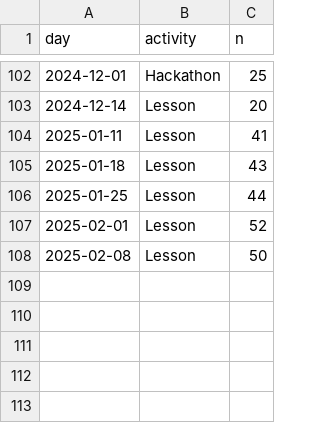
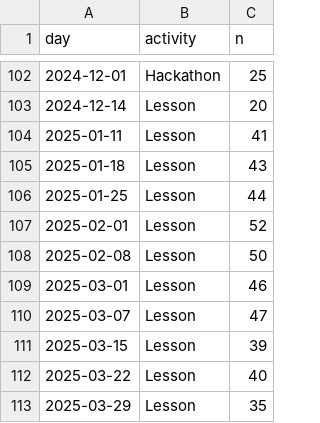
Before and after one commit to uppsala-makerspace/loerdagskurser, a CSV file: docs/data/statistiker_besoekare/n_learners_per_day.csv, drawn as a sheet; only a part is shown, gaps mark what is left out; the diff names each change by its address in the sheet, - before the commit and + after, or states it on an @@ line.

```diff
--- a/docs/data/statistiker_besoekare/n_learners_per_day.csv
+++ b/docs/data/statistiker_besoekare/n_learners_per_day.csv
+row 109: 2025-03-01 | Lesson | 46
+row 110: 2025-03-07 | Lesson | 47
+row 111: 2025-03-15 | Lesson | 39
+row 112: 2025-03-22 | Lesson | 40
+row 113: 2025-03-29 | Lesson | 35
```
Also changed, not shown: docs/data/statistiker_besoekare/n_learners_per_course_per_day.csv, 3 other files.
